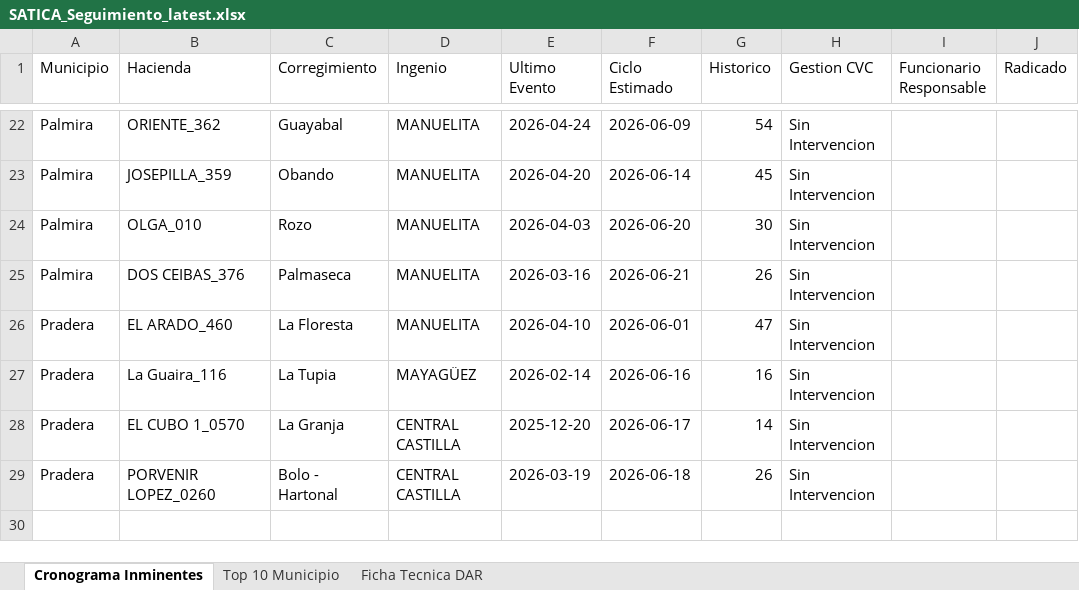
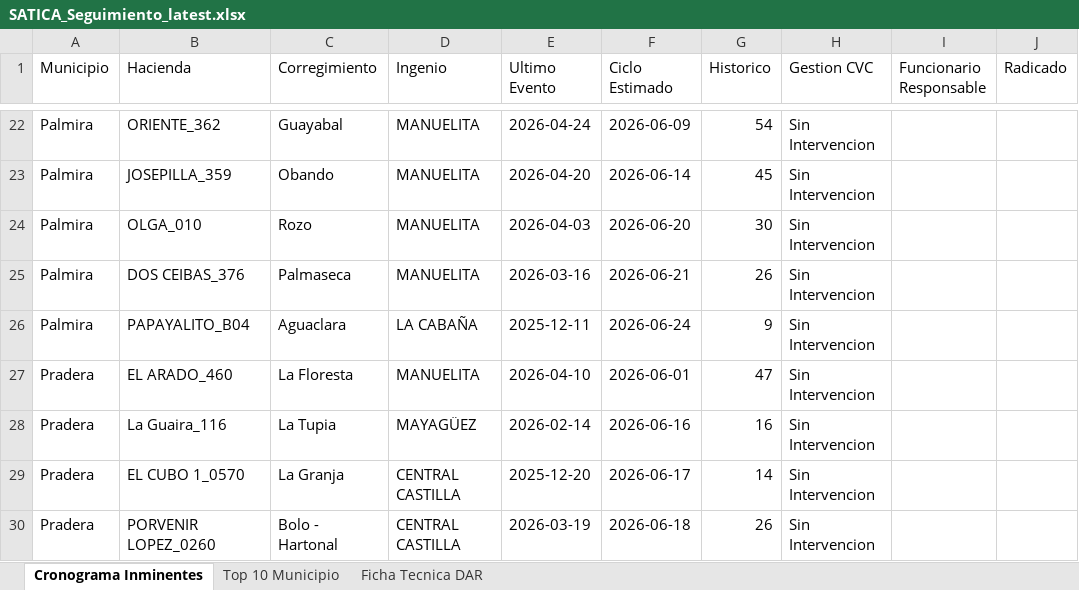
Before and after one commit to secasor/SATICA-V2, an Excel workbook: data_master/SATICA_Seguimiento_latest.xlsx, sheet Cronograma Inminentes, drawn as a sheet; only a part is shown, gaps mark what is left out; values as stored, in another font and other column widths than the file's, no borders; the diff names each change by its address in the sheet, - before the commit and + after, or states it on an @@ line.

Commit message:
Deploying to gh-pages from @ secasor/SATICA-V2@e2a6b5cc4f515e38c839c24fac5f502fe660f0c2 🚀

```diff
--- a/data_master/SATICA_Seguimiento_latest.xlsx (sheet Cronograma Inminentes)
+++ b/data_master/SATICA_Seguimiento_latest.xlsx (sheet Cronograma Inminentes)
+row 26: Palmira | PAPAYALITO_B04 | Aguaclara | LA CABAÑA | 2025-12-11 | 2026-06-24 | 9 | Sin Intervencion
```
Also changed, not shown: sheet Ficha Tecnica DAR, sheet Top 10 Municipio, 5 other files.
